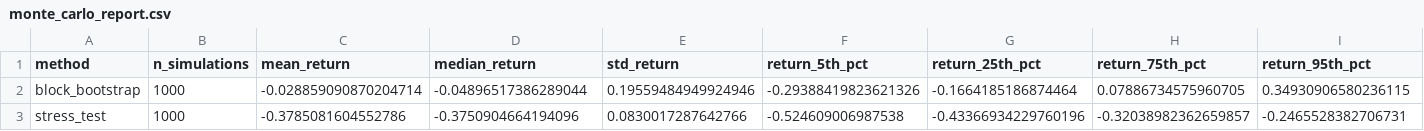
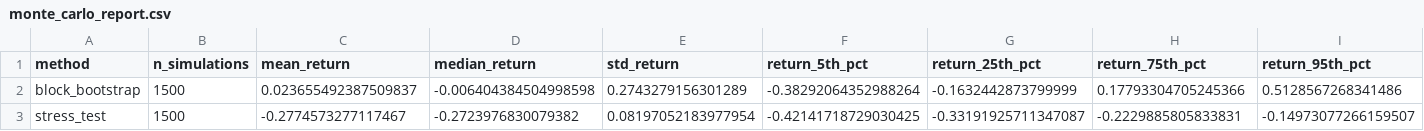
Before and after one commit to riza10l/MLRL01, a CSV file: results/reports/monte_carlo_report.csv, drawn as a sheet; only a part is shown; the diff covers the shown part only; the diff names each change by its address in the sheet, - before the commit and + after, or states it on an @@ line.

```diff
--- a/results/reports/monte_carlo_report.csv
+++ b/results/reports/monte_carlo_report.csv
-B2:B3 (n_simulations): 1000
+B2:B3 (n_simulations): 1500
-C2 (mean_return): -0.028859090870204714
+C2 (mean_return): 0.023655492387509837
-D2 (median_return): -0.04896517386289044
+D2 (median_return): -0.006404384504998598
-E2 (std_return): 0.19559484949924946
+E2 (std_return): 0.2743279156301289
-F2 (return_5th_pct): -0.29388419823621326
+F2 (return_5th_pct): -0.38292064352988264
-G2 (return_25th_pct): -0.1664185186874464
+G2 (return_25th_pct): -0.1632442873799999
-H2 (return_75th_pct): 0.07886734575960705
+H2 (return_75th_pct): 0.17793304705245366
-I2 (return_95th_pct): 0.34930906580236115
+I2 (return_95th_pct): 0.5128567268341486
-C3 (mean_return): -0.3785081604552786
+C3 (mean_return): -0.2774573277117467
-D3 (median_return): -0.3750904664194096
+D3 (median_return): -0.2723976830079382
-E3 (std_return): 0.0830017287642766
+E3 (std_return): 0.08197052183977954
-F3 (return_5th_pct): -0.524609006987538
+F3 (return_5th_pct): -0.42141718729030425
-G3 (return_25th_pct): -0.43366934229760196
+G3 (return_25th_pct): -0.33191925711347087
-H3 (return_75th_pct): -0.32038982362659857
+H3 (return_75th_pct): -0.2229885805833831
-I3 (return_95th_pct): -0.2465528382706731
+I3 (return_95th_pct): -0.14973077266159507
```
Also changed, not shown: 32 edited cells elsewhere in this file, results/reports/comparison_results.csv, results/reports/risk_summary.csv, 3 other files.
